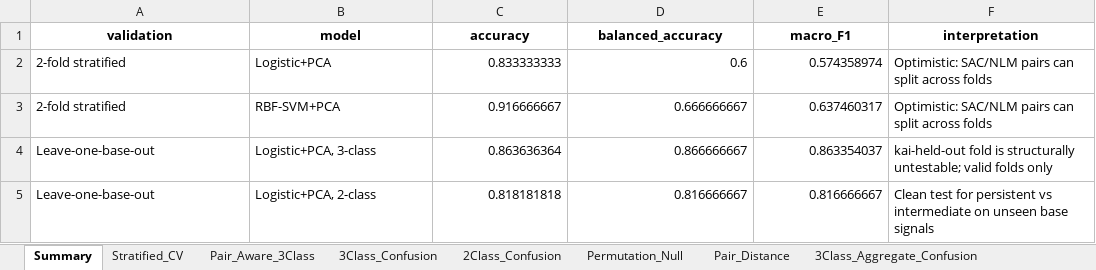
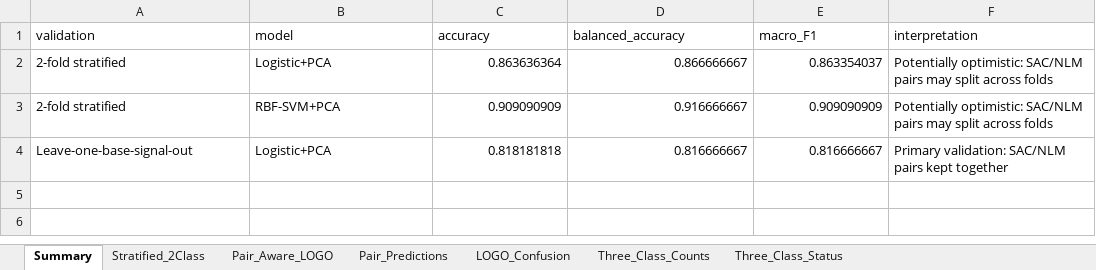
Before and after one commit to Abhrankan-Chakrabarti/time-series-dynamics-classification, an Excel workbook: results/timeseries_cross_validation_results.xlsx, sheet Summary, drawn as a sheet; values as stored, in another font and other column widths than the file's, no borders; removed rows and columns are numbered as before the commit, all else as after; the diff names each change by its address in the sheet, - before the commit and + after, or states it on an @@ line.

```diff
--- a/results/timeseries_cross_validation_results.xlsx (sheet Summary)
+++ b/results/timeseries_cross_validation_results.xlsx (sheet Summary)
-sheet tab: Stratified_CV
+sheet tab: Stratified_2Class
-sheet tab: Pair_Aware_3Class
+sheet tab: Pair_Aware_LOGO
-sheet tab: 3Class_Confusion
+sheet tab: Pair_Predictions
-sheet tab: 2Class_Confusion
+sheet tab: LOGO_Confusion
-sheet tab: Permutation_Null
+sheet tab: Three_Class_Counts
-sheet tab: Pair_Distance
+sheet tab: Three_Class_Status
-sheet tab: 3Class_Aggregate_Confusion
@@ A1:F1 bold: on → off, alignment: center → left @@
-row 2: 2-fold stratified | Logistic+PCA | 0.833333333 | 0.6 | 0.574358974 | Optimistic: SAC/NLM pairs can split across folds
-row 3: 2-fold stratified | RBF-SVM+PCA | 0.916666667 | 0.666666667 | 0.637460317 | Optimistic: SAC/NLM pairs can split across folds
-A2 (validation): Leave-one-base-out
+A2 (validation): 2-fold stratified
-B2 (model): Logistic+PCA, 3-class
+B2 (model): Logistic+PCA
-F2 (interpretation): kai-held-out fold is structurally untestable; valid folds only
+F2 (interpretation): Potentially optimistic: SAC/NLM pairs may split across folds
+row 3: 2-fold stratified | RBF-SVM+PCA | 0.909090909 | 0.916666667 | 0.909090909 | Potentially optimistic: SAC/NLM pairs may split across folds
-A4 (validation): Leave-one-base-out
+A4 (validation): Leave-one-base-signal-out
-B4 (model): Logistic+PCA, 2-class
+B4 (model): Logistic+PCA
-F4 (interpretation): Clean test for persistent vs intermediate on unseen base signals
+F4 (interpretation): Primary validation: SAC/NLM pairs kept together
```
Also changed, not shown: sheet Three_Class_Counts, sheet Pair_Predictions, sheet Pair_Aware_LOGO, sheet Stratified_2Class, sheet Three_Class_Status, sheet LOGO_Confusion, other sheet tabs, results/timeseries_PCA_UMAP_clustering.xlsx, results/timeseries_feature_matrix_25.xlsx, 7 other files.
